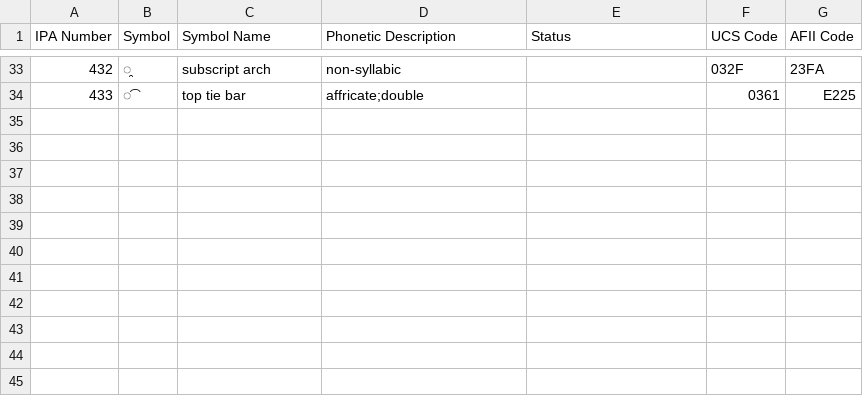
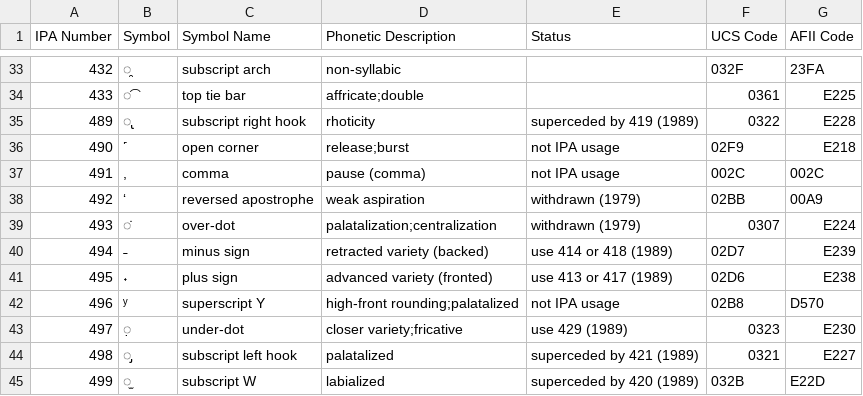
Before and after one commit to AdamSteffanick/ipa-data, a CSV file: datasets/400-series.csv, drawn as a sheet; only a part is shown, gaps mark what is left out; the diff names each change by its address in the sheet, - before the commit and + after, or states it on an @@ line.

Commit message:
Added symbols

```diff
--- a/datasets/400-series.csv
+++ b/datasets/400-series.csv
+row 35: 489 | ̢ | subscript right hook | rhoticity | superceded by 419 (1989) | 0322 | E228
+row 36: 490 | ˹ | open corner | release;burst | not IPA usage | 02F9 | E218
+row 37: 491 | , | comma | pause (comma) | not IPA usage | 002C | 002C
+row 38: 492 | ʻ | reversed apostrophe | weak aspiration | withdrawn (1979) | 02BB | 00A9
+row 39: 493 | ̇ | over-dot | palatalization;centralization | withdrawn (1979) | 0307 | E224
+row 40: 494 | ˗ | minus sign | retracted variety (backed) | use 414 or 418 (1989) | 02D7 | E239
+row 41: 495 | ˖ | plus sign | advanced variety (fronted) | use 413 or 417 (1989) | 02D6 | E238
+row 42: 496 | ʸ | superscript Y | high-front rounding;palatalized | not IPA usage | 02B8 | D570
+row 43: 497 | ̣ | under-dot | closer variety;fricative | use 429 (1989) | 0323 | E230
+row 44: 498 | ̡ | subscript left hook | palatalized | superceded by 421 (1989) | 0321 | E227
+row 45: 499 | ̫ | subscript W | labialized | superceded by 420 (1989) | 032B | E22D
```
